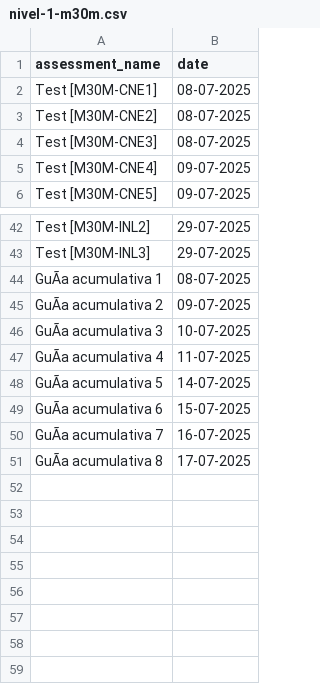
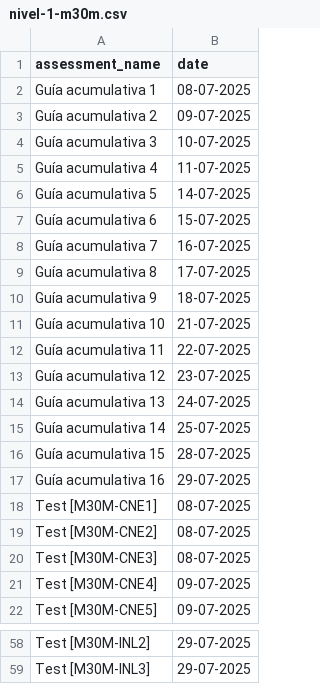
Before and after one commit to Seba-sp/Data-analysis, a CSV file: data/planification/nivel-1-m30m.csv, drawn as a sheet; only a part is shown, gaps mark what is left out; removed rows and columns are numbered as before the commit, all else as after; the diff names each change by its address in the sheet, - before the commit and + after, or states it on an @@ line.

```diff
--- a/data/planification/nivel-1-m30m.csv
+++ b/data/planification/nivel-1-m30m.csv
+row 2: Guía acumulativa 1 | 08-07-2025
+row 3: Guía acumulativa 2 | 09-07-2025
+row 4: Guía acumulativa 3 | 10-07-2025
+row 5: Guía acumulativa 4 | 11-07-2025
+row 6: Guía acumulativa 5 | 14-07-2025
+row 7: Guía acumulativa 6 | 15-07-2025
+row 8: Guía acumulativa 7 | 16-07-2025
+row 9: Guía acumulativa 8 | 17-07-2025
+row 10: Guía acumulativa 9 | 18-07-2025
+row 11: Guía acumulativa 10 | 21-07-2025
+row 12: Guía acumulativa 11 | 22-07-2025
+row 13: Guía acumulativa 12 | 23-07-2025
+row 14: Guía acumulativa 13 | 24-07-2025
+row 15: Guía acumulativa 14 | 25-07-2025
+row 16: Guía acumulativa 15 | 28-07-2025
+row 17: Guía acumulativa 16 | 29-07-2025
-row 44: GuÃa acumulativa 1 | 08-07-2025
-row 45: GuÃa acumulativa 2 | 09-07-2025
-row 46: GuÃa acumulativa 3 | 10-07-2025
-row 47: GuÃa acumulativa 4 | 11-07-2025
-row 48: GuÃa acumulativa 5 | 14-07-2025
-row 49: GuÃa acumulativa 6 | 15-07-2025
-row 50: GuÃa acumulativa 7 | 16-07-2025
-row 51: GuÃa acumulativa 8 | 17-07-2025
```
Also changed, not shown: data/metrics/kpi/lecciones-m0m.csv, data/metrics/kpi/nivel-1-m30m.csv, 45 other files.
